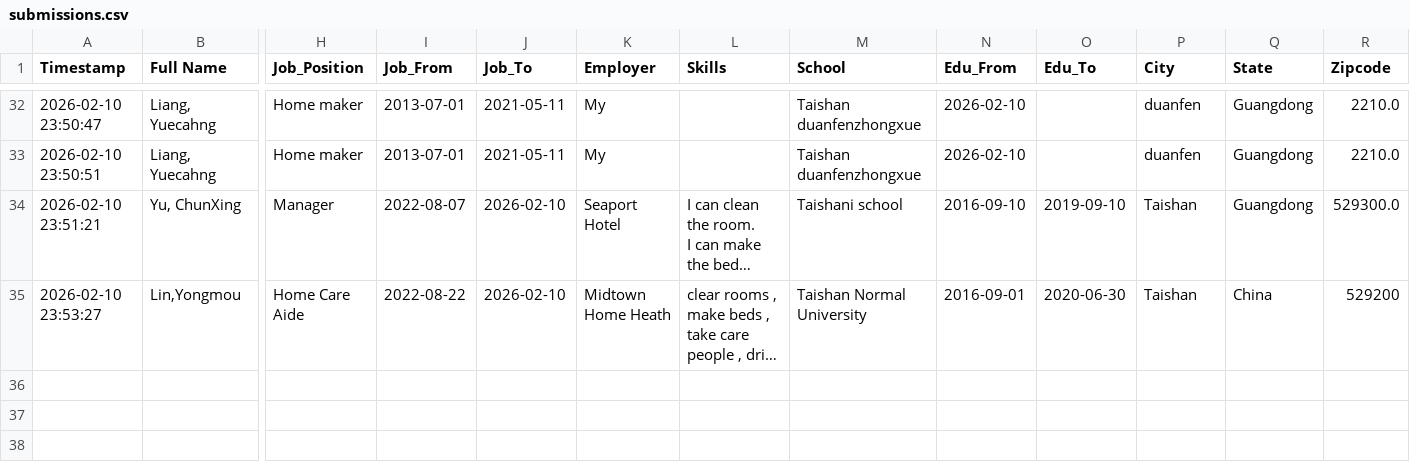
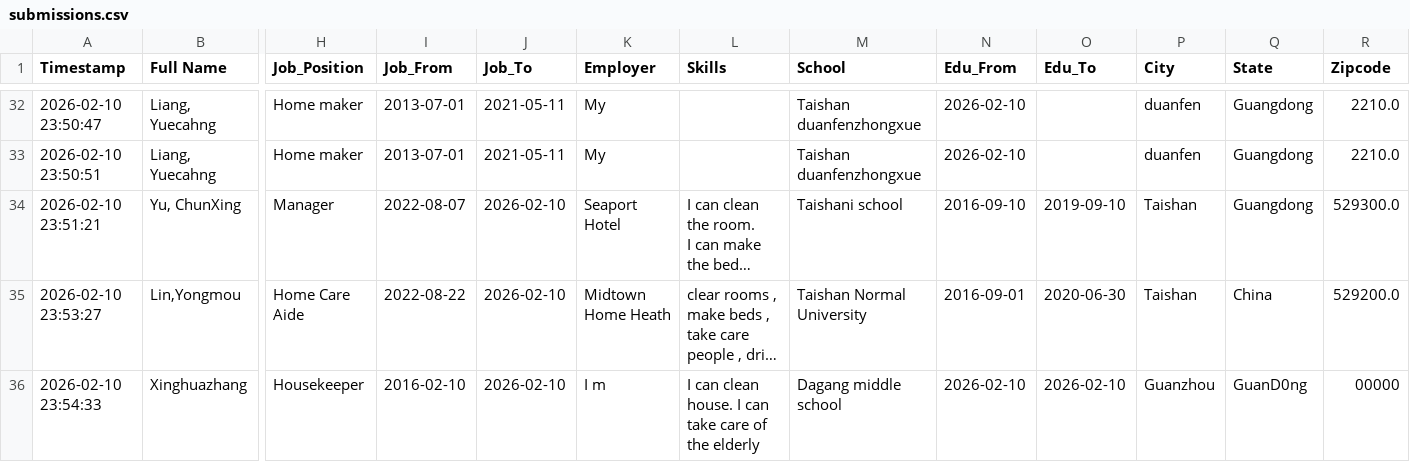
Before and after one commit to frankianderson4569-rgb/Beginner_ESOL_Job_Application_Form, a CSV file: submissions.csv, drawn as a sheet; only a part is shown, gaps mark what is left out; long unchanged cells end in …; rows hold the shown columns only; the diff names each change by its address in the sheet, - before the commit and + after, or states it on an @@ line.

Commit message:
Update job application submission

```diff
--- a/submissions.csv
+++ b/submissions.csv
-R35 (Zipcode): 529200
+R35 (Zipcode): 529200.0
+row 36: 2026-02-10 23:54:33 | Xinghuazhang | Housekeeper | 2016-02-10 | 2026-02-10 | I m | I can clean house. I can take care of the elderly | Dagang middle school | 2026-02-10 | 2026-02-10 | Guanzhou | GuanD0ng | 00000
```
